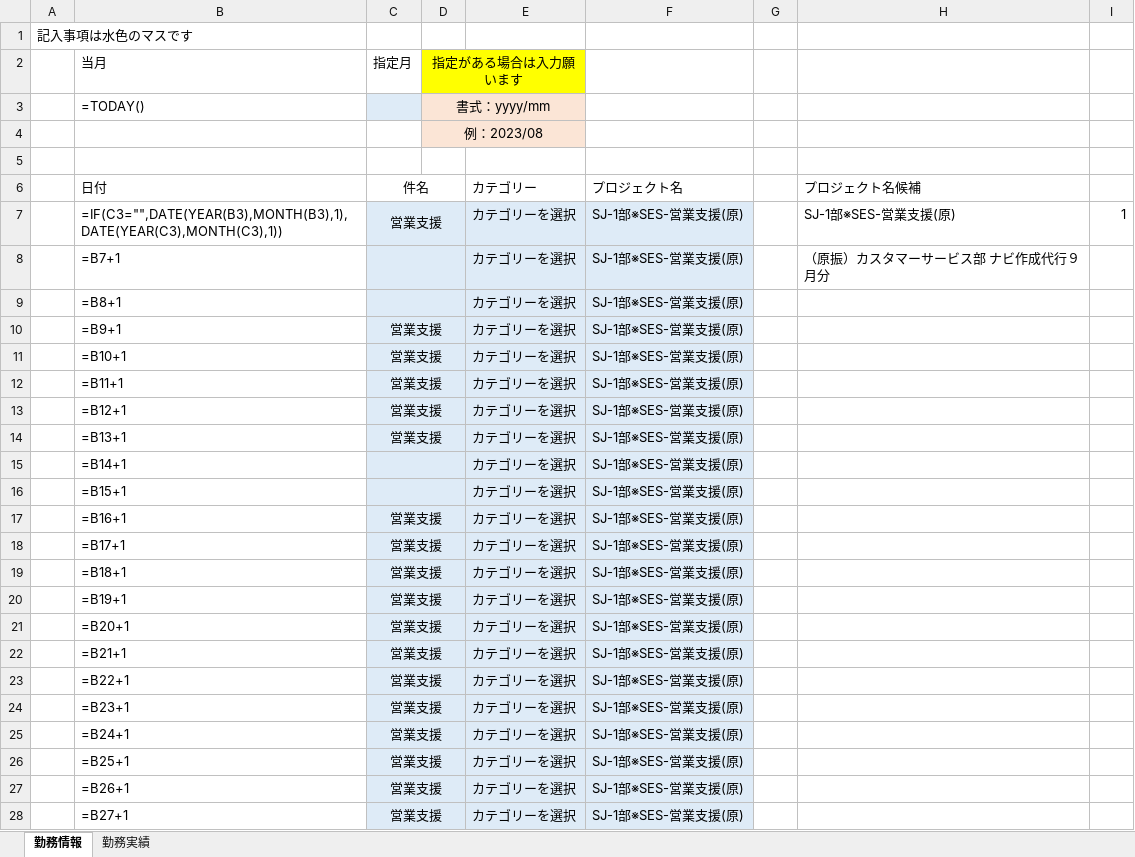
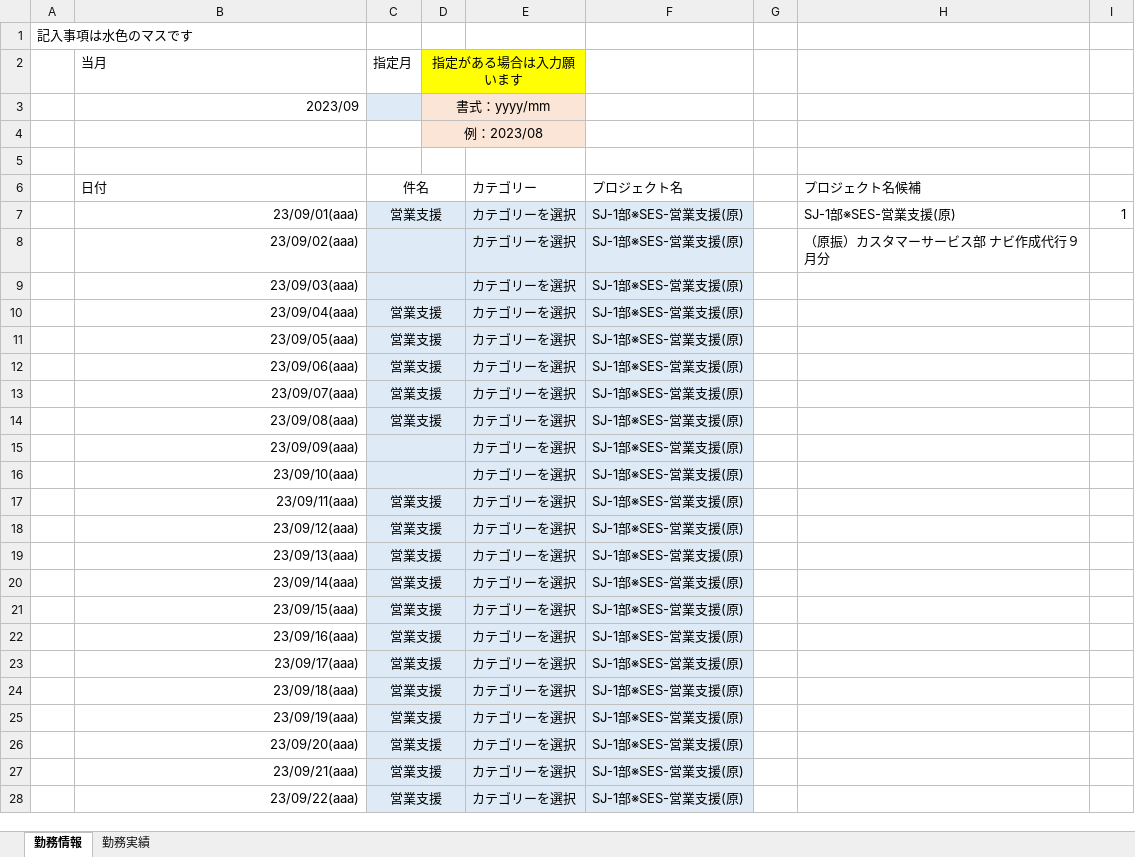
Before and after one commit to ou-tenda/TKAutomation, an Excel workbook: 事前設定/勤務情報&実績.xlsx, sheet 勤務情報, drawn as a sheet; only a part is shown; values as stored, in another font and other column widths than the file's, no borders; formulas without a stored value are shown as written; conditional formats not drawn; the diff covers the shown part only; the diff names each change by its address in the sheet, - before the commit and + after, or states it on an @@ line.

```diff
--- a/事前設定/勤務情報&実績.xlsx (sheet 勤務情報)
+++ b/事前設定/勤務情報&実績.xlsx (sheet 勤務情報)
-B3 (当月): =TODAY()
+B3 (当月): 2023/09
-B7 (当月): =IF(C3="",DATE(YEAR(B3),MONTH(B3),1),DATE(YEAR(C3),MONTH(C3),1))
+B7 (当月): 23/09/01(aaa)
-B8 (当月): =B7+1
+B8 (当月): 23/09/02(aaa)
-B9 (当月): =B8+1
+B9 (当月): 23/09/03(aaa)
-B10 (当月): =B9+1
+B10 (当月): 23/09/04(aaa)
-B11 (当月): =B10+1
+B11 (当月): 23/09/05(aaa)
-B12 (当月): =B11+1
+B12 (当月): 23/09/06(aaa)
-B13 (当月): =B12+1
+B13 (当月): 23/09/07(aaa)
-B14 (当月): =B13+1
+B14 (当月): 23/09/08(aaa)
-B15 (当月): =B14+1
+B15 (当月): 23/09/09(aaa)
-B16 (当月): =B15+1
+B16 (当月): 23/09/10(aaa)
-B17 (当月): =B16+1
+B17 (当月): 23/09/11(aaa)
-B18 (当月): =B17+1
+B18 (当月): 23/09/12(aaa)
-B19 (当月): =B18+1
+B19 (当月): 23/09/13(aaa)
-B20 (当月): =B19+1
+B20 (当月): 23/09/14(aaa)
-B21 (当月): =B20+1
+B21 (当月): 23/09/15(aaa)
-B22 (当月): =B21+1
+B22 (当月): 23/09/16(aaa)
-B23 (当月): =B22+1
+B23 (当月): 23/09/17(aaa)
-B24 (当月): =B23+1
+B24 (当月): 23/09/18(aaa)
-B25 (当月): =B24+1
+B25 (当月): 23/09/19(aaa)
-B26 (当月): =B25+1
+B26 (当月): 23/09/20(aaa)
-B27 (当月): =B26+1
+B27 (当月): 23/09/21(aaa)
-B28 (当月): =B27+1
+B28 (当月): 23/09/22(aaa)
```
Also changed, not shown: 8 edited cells elsewhere in this sheet, sheet 勤務実績, 1 other file.
